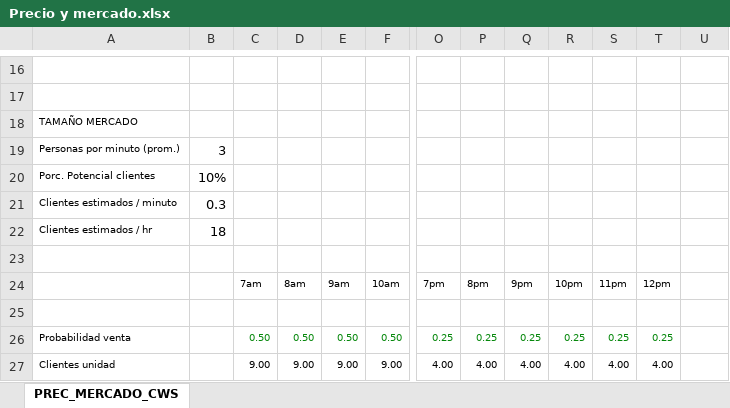
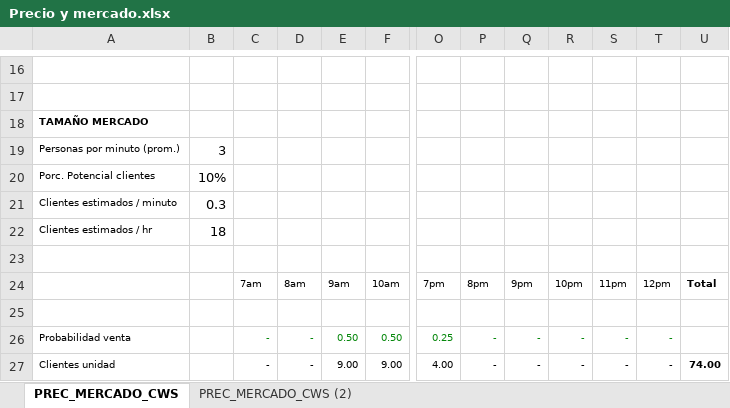
Before and after one commit to hwong23/financial-modeling, an Excel workbook: SourceCode/Precio y mercado.xlsx, sheet PREC_MERCADO_CWS, drawn as a sheet; only a part is shown, gaps mark what is left out; values as stored, in another font and other column widths than the file's, no borders; the diff names each change by its address in the sheet, - before the commit and + after, or states it on an @@ line.

```diff
--- a/SourceCode/Precio y mercado.xlsx (sheet PREC_MERCADO_CWS)
+++ b/SourceCode/Precio y mercado.xlsx (sheet PREC_MERCADO_CWS)
+sheet tab: PREC_MERCADO_CWS (2)
-A18 bold: off
+A18 bold: on
-U24: (empty)
+U24: Total
-C26: 0.50
+C26: -
-D26: 0.50
+D26: -
-P26: 0.25
+P26: -
-Q26: 0.25
+Q26: -
-R26: 0.25
+R26: -
-S26: 0.25
+S26: -
-T26: 0.25
+T26: -
-C27: 9.00
+C27: -
-D27: 9.00
+D27: -
-P27: 4.00
+P27: -
-Q27: 4.00
+Q27: -
-R27: 4.00
+R27: -
-S27: 4.00
+S27: -
-T27: 4.00
+T27: -
-U27: (empty)
+U27: 74.00
```
Also changed, not shown: 1 other file.
